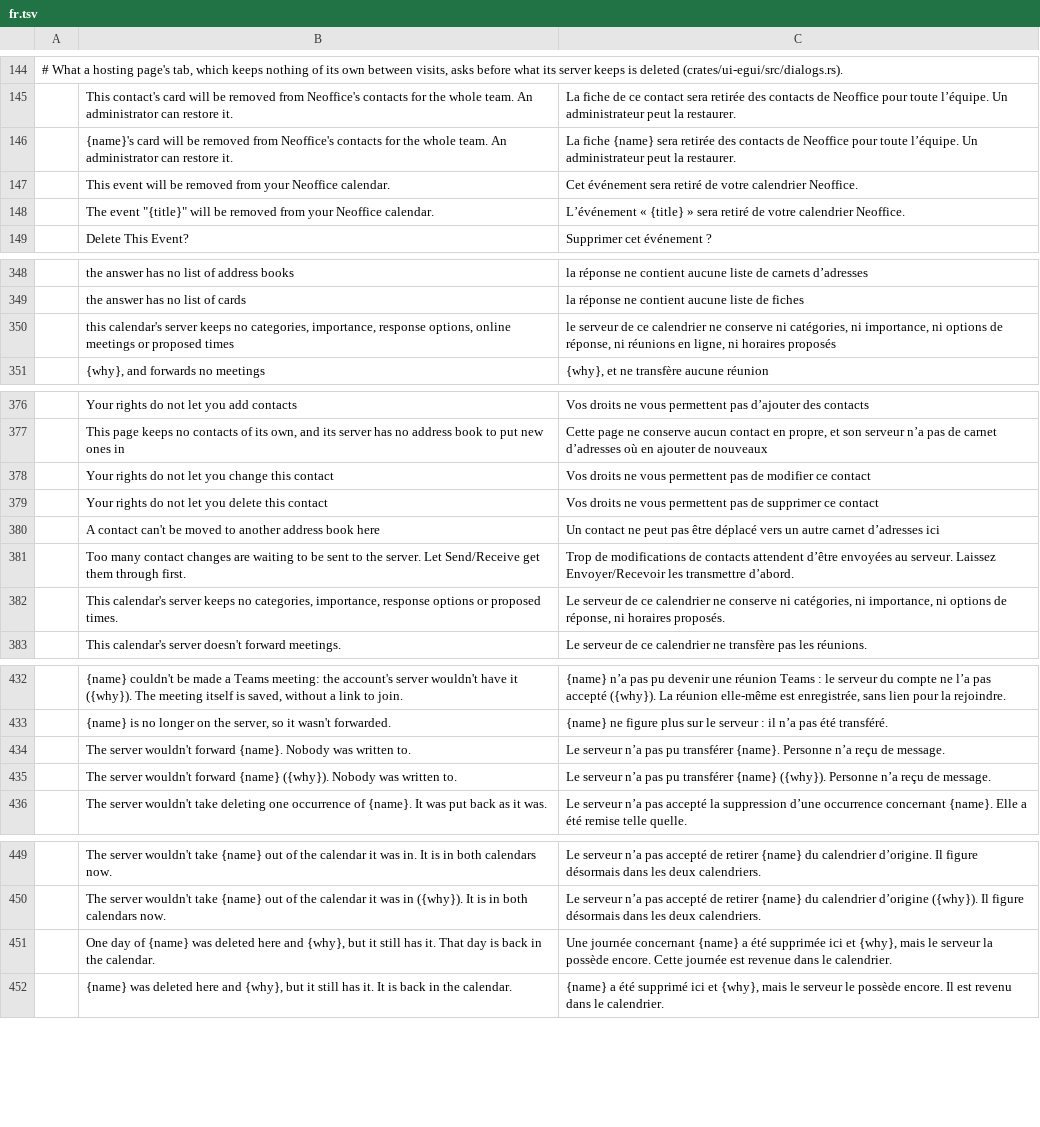
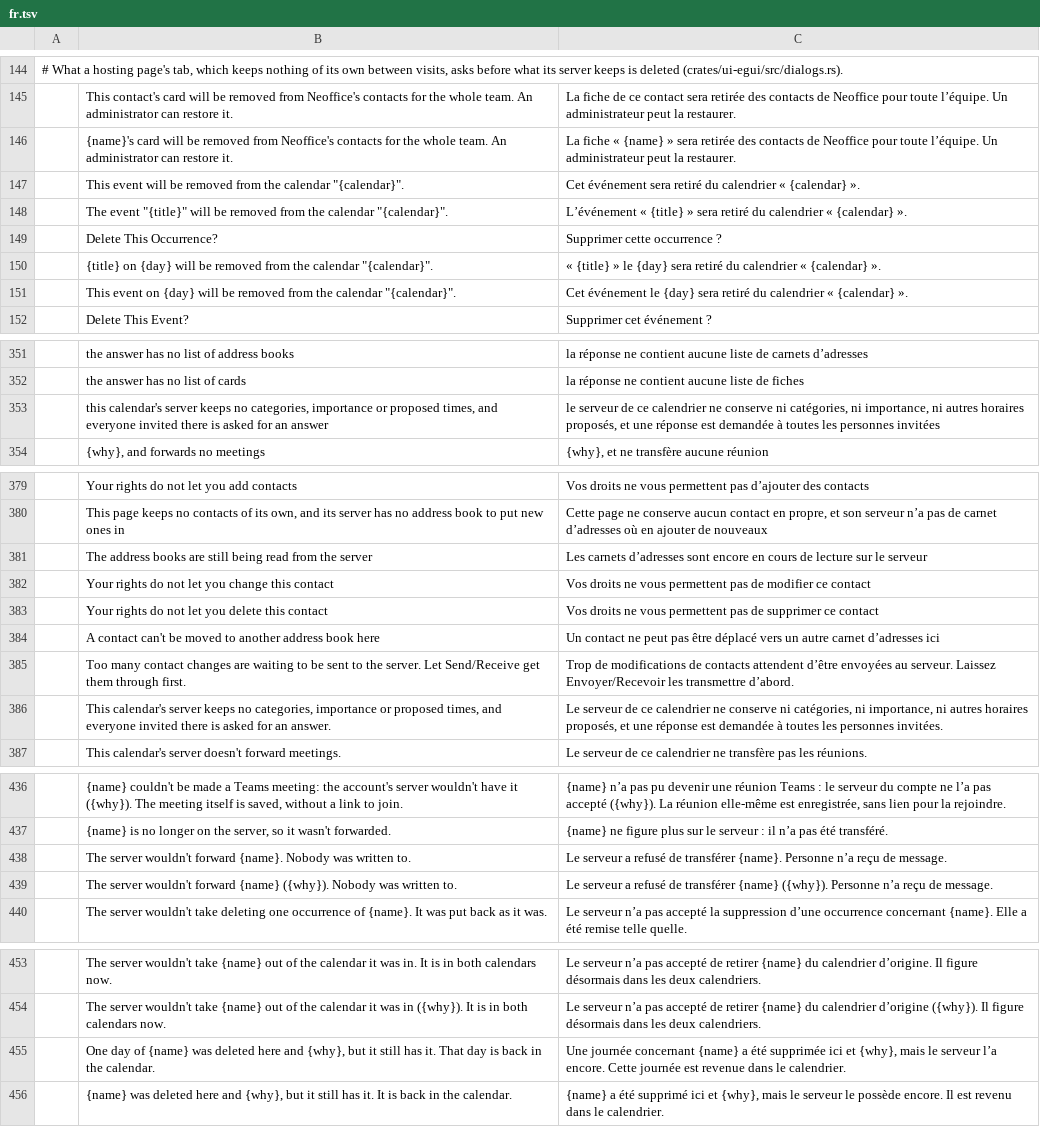
Before and after one commit to bvisible/mailcraft, a TSV file: crates/ui-egui/src/i18n/fr.tsv, drawn as a sheet; only a part is shown, gaps mark what is left out; the diff covers the shown part only.

Commit message:
fix(ui): deleting a server's event asks only where it can be deleted, names its calendar and a day of a series, and reasons say what is true
- The question before a server's event is deleted in a tab that keeps nothing
  is asked only for a calendar the account may change, names that calendar
  rather than "your Neoffice calendar", and is asked for one day of a series
  deleted by itself (Delete This Occurrence) as that day. Delete is greyed, with
  the reason, for an event of a calendar the account may only read.
- A plain calendar's reason says what is true: no categories, importance or
  other times proposed, and everyone invited is asked for an answer (this
  program writes each one so); the JMAP crate's reason says the same.
- New Contact says the address books are still being read until a server has
  listed its books, or said it keeps none.
- File > Open & Export greys its Import tile, saying why, in a tab that keeps
  nothing.
- The status bar reads its message once for each text and language.
- French: the contact question names the card in guillemets, a refused forward
  says the server refused, and a day of a series deleted here agrees with its
  reason.

```diff
--- a/crates/ui-egui/src/i18n/fr.tsv
+++ b/crates/ui-egui/src/i18n/fr.tsv
@@ -145,5 +145,8 @@
 	This contact's card will be removed from Neoffice's contacts for the whole team. An administrator can restore it.	La fiche de ce contact sera retirée des contacts de Neoffice pour toute l’équipe. Un administrateur peut la restaurer.
-	{name}'s card will be removed from Neoffice's contacts for the whole team. An administrator can restore it.	La fiche {name} sera retirée des contacts de Neoffice pour toute l’équipe. Un administrateur peut la restaurer.
-	This event will be removed from your Neoffice calendar.	Cet événement sera retiré de votre calendrier Neoffice.
-	The event "{title}" will be removed from your Neoffice calendar.	L’événement « {title} » sera retiré de votre calendrier Neoffice.
+	{name}'s card will be removed from Neoffice's contacts for the whole team. An administrator can restore it.	La fiche « {name} » sera retirée des contacts de Neoffice pour toute l’équipe. Un administrateur peut la restaurer.
+	This event will be removed from the calendar "{calendar}".	Cet événement sera retiré du calendrier « {calendar} ».
+	The event "{title}" will be removed from the calendar "{calendar}".	L’événement « {title} » sera retiré du calendrier « {calendar} ».
+	Delete This Occurrence?	Supprimer cette occurrence ?
+	"{title}" on {day} will be removed from the calendar "{calendar}".	« {title} » le {day} sera retiré du calendrier « {calendar} ».
+	This event on {day} will be removed from the calendar "{calendar}".	Cet événement le {day} sera retiré du calendrier « {calendar} ».
 	Delete This Event?	Supprimer cet événement ?
@@ -349,3 +352,3 @@
 	the answer has no list of cards	la réponse ne contient aucune liste de fiches
-	this calendar's server keeps no categories, importance, response options, online meetings or proposed times	le serveur de ce calendrier ne conserve ni catégories, ni importance, ni options de réponse, ni réunions en ligne, ni horaires proposés
+	this calendar's server keeps no categories, importance or proposed times, and everyone invited there is asked for an answer	le serveur de ce calendrier ne conserve ni catégories, ni importance, ni autres horaires proposés, et une réponse est demandée à toutes les personnes invitées
 	{why}, and forwards no meetings	{why}, et ne transfère aucune réunion
@@ -377,2 +380,3 @@
 	This page keeps no contacts of its own, and its server has no address book to put new ones in	Cette page ne conserve aucun contact en propre, et son serveur n’a pas de carnet d’adresses où en ajouter de nouveaux
+	The address books are still being read from the server	Les carnets d’adresses sont encore en cours de lecture sur le serveur
 	Your rights do not let you change this contact	Vos droits ne vous permettent pas de modifier ce contact
@@ -381,3 +385,3 @@
 	Too many contact changes are waiting to be sent to the server. Let Send/Receive get them through first.	Trop de modifications de contacts attendent d’être envoyées au serveur. Laissez Envoyer/Recevoir les transmettre d’abord.
-	This calendar's server keeps no categories, importance, response options or proposed times.	Le serveur de ce calendrier ne conserve ni catégories, ni importance, ni options de réponse, ni horaires proposés.
+	This calendar's server keeps no categories, importance or proposed times, and everyone invited there is asked for an answer.	Le serveur de ce calendrier ne conserve ni catégories, ni importance, ni autres horaires proposés, et une réponse est demandée à toutes les personnes invitées.
 	This calendar's server doesn't forward meetings.	Le serveur de ce calendrier ne transfère pas les réunions.
@@ -433,4 +437,4 @@
 	{name} is no longer on the server, so it wasn't forwarded.	{name} ne figure plus sur le serveur : il n’a pas été transféré.
-	The server wouldn't forward {name}. Nobody was written to.	Le serveur n’a pas pu transférer {name}. Personne n’a reçu de message.
-	The server wouldn't forward {name} ({why}). Nobody was written to.	Le serveur n’a pas pu transférer {name} ({why}). Personne n’a reçu de message.
+	The server wouldn't forward {name}. Nobody was written to.	Le serveur a refusé de transférer {name}. Personne n’a reçu de message.
+	The server wouldn't forward {name} ({why}). Nobody was written to.	Le serveur a refusé de transférer {name} ({why}). Personne n’a reçu de message.
 	The server wouldn't take deleting one occurrence of {name}. It was put back as it was.	Le serveur n’a pas accepté la suppression d’une occurrence concernant {name}. Elle a été remise telle quelle.
@@ -450,3 +454,3 @@
 	The server wouldn't take {name} out of the calendar it was in ({why}). It is in both calendars now.	Le serveur n’a pas accepté de retirer {name} du calendrier d’origine ({why}). Il figure désormais dans les deux calendriers.
-	One day of {name} was deleted here and {why}, but it still has it. That day is back in the calendar.	Une journée concernant {name} a été supprimée ici et {why}, mais le serveur la possède encore. Cette journée est revenue dans le calendrier.
+	One day of {name} was deleted here and {why}, but it still has it. That day is back in the calendar.	Une journée concernant {name} a été supprimée ici et {why}, mais le serveur l’a encore. Cette journée est revenue dans le calendrier.
 	{name} was deleted here and {why}, but it still has it. It is back in the calendar.	{name} a été supprimé ici et {why}, mais le serveur le possède encore. Il est revenu dans le calendrier.
```
Also changed, not shown: 1 edited cell elsewhere in this file, 16 other files.
